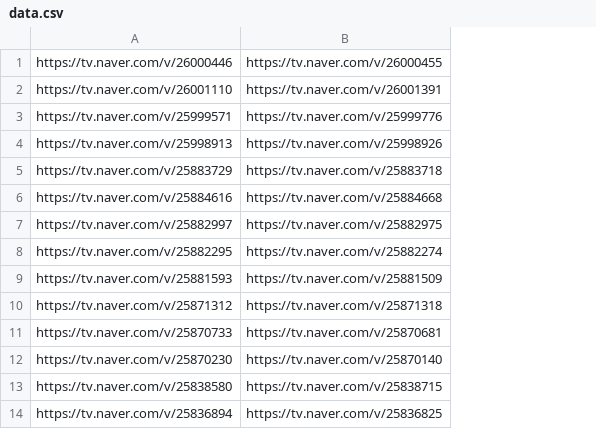
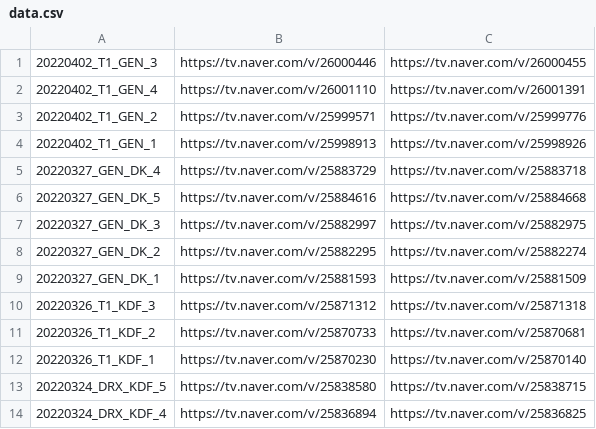
Before and after one commit to luorix1/video_downloader, a CSV file: data.csv, drawn as a sheet; only a part is shown; the diff names each change by its address in the sheet, - before the commit and + after, or states it on an @@ line.

```diff
--- a/data.csv
+++ b/data.csv
+column A, rows 1-14: 20220402_T1_GEN_3 | 20220402_T1_GEN_4 | 20220402_T1_GEN_2 | 20220402_T1_GEN_1 | 20220327_GEN_DK_4 | 20220327_GEN_DK_5 | 20220327_GEN_DK_3 | 20220327_GEN_DK_2 | 20220327_GEN_DK_1 | 20220326_T1_KDF_3 | 20220326_T1_KDF_2 | 20220326_T1_KDF_1 | 20220324_DRX_KDF_5 | 20220324_DRX_KDF_4
```
Also changed, not shown: 1 other file.
